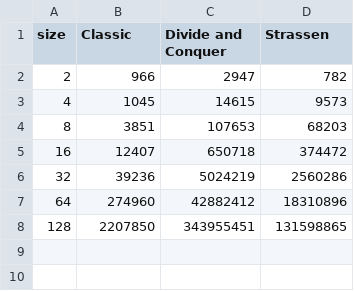
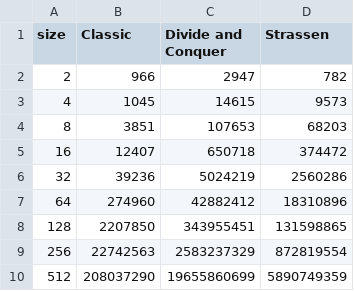
Before and after one commit to mateoavila/matrixMult, a CSV file: MatrixMultResults.csv, drawn as a sheet.

```diff
--- a/MatrixMultResults.csv
+++ b/MatrixMultResults.csv
@@ -8 +8,3 @@ size,Classic,Divide and Conquer,Strassen
 128,2207850,343955451,131598865
+256,22742563,2583237329,872819554
+512,208037290,19655860699,5890749359
```
Also changed, not shown: 3 other files.
